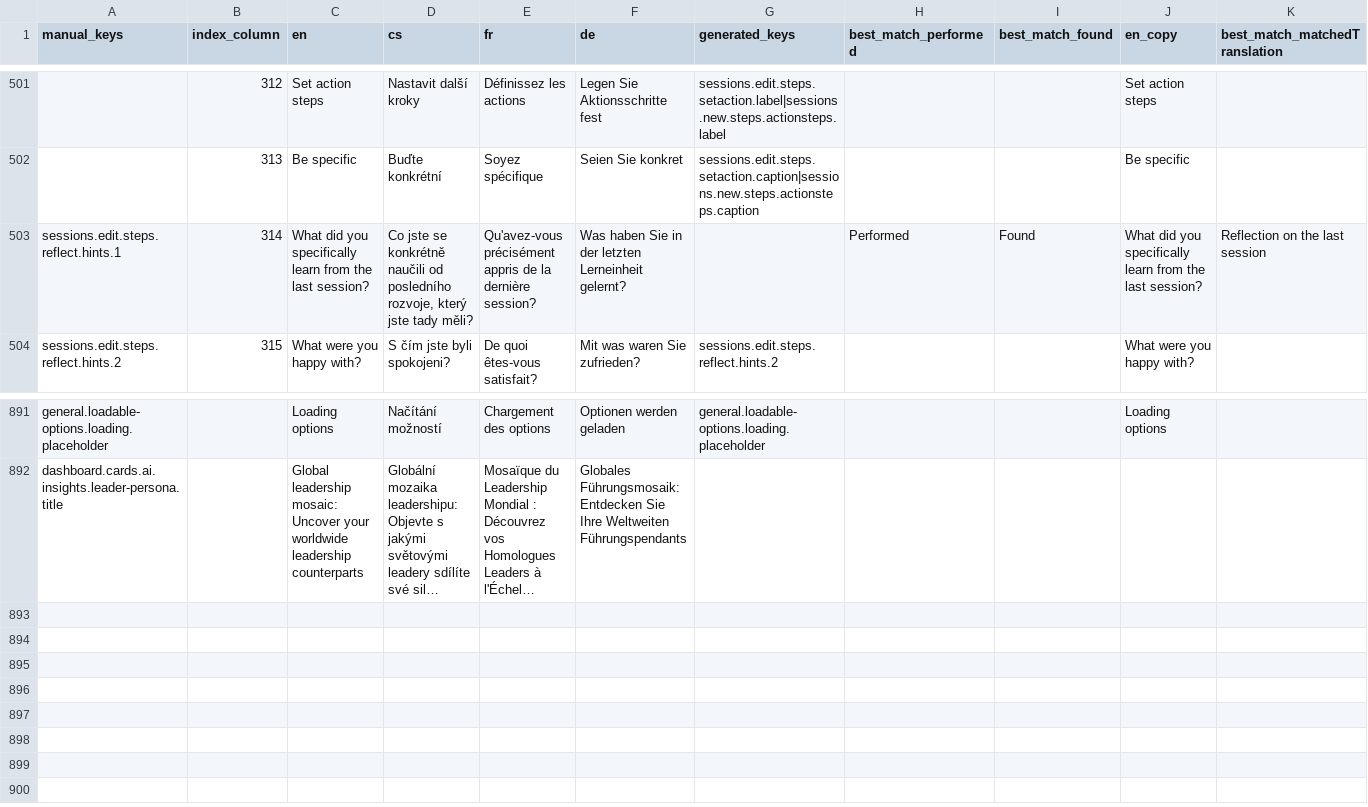
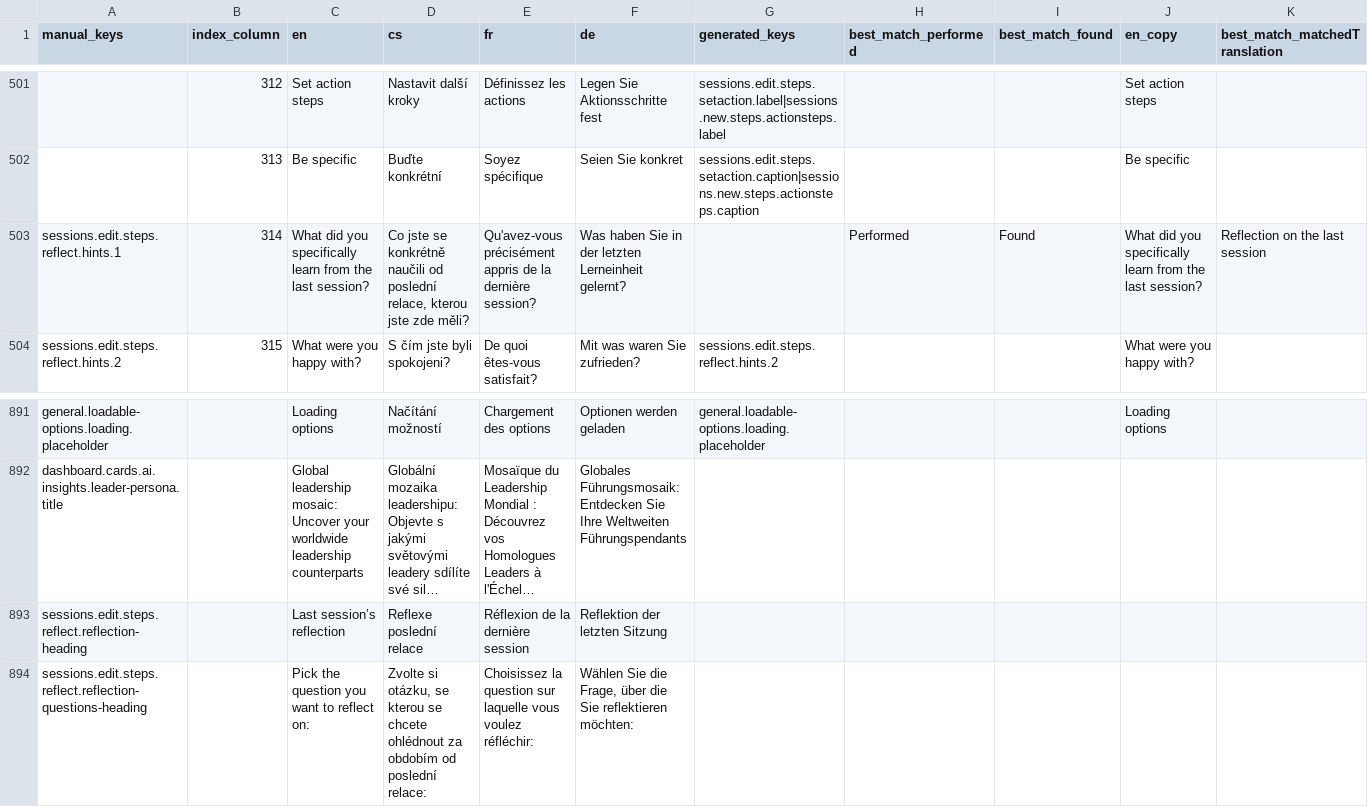
Before and after one commit to top-leader-cz/top-leader-fe, a CSV file: scripts/input.csv, drawn as a sheet; only a part is shown, gaps mark what is left out; long unchanged cells end in …; rows hold the shown columns only; the diff names each change by its address in the sheet, - before the commit and + after, or states it on an @@ line.

```diff
--- a/scripts/input.csv
+++ b/scripts/input.csv
-D503 (cs): …naučili od posledního rozvoje, který jste tady měli?
+D503 (cs): …naučili od poslední relace, kterou jste zde měli?
+row 893: sessions.edit.steps.reflect.reflection-heading |  | Last session’s reflection | Reflexe poslední relace | Réflexion de la dernière session | Reflektion der letzten Sitzung
+row 894: sessions.edit.steps.reflect.reflection-questions-heading |  | Pick the question you want to reflect on: | Zvolte si otázku, se kterou se chcete ohlédnout za obdobím od poslední relace: | Choisissez la question sur laquelle vous voulez réfléchir: | Wählen Sie die Frage, über die Sie reflektieren möchten:
```
Also changed, not shown: scripts/output/results.csv, 8 other files.
